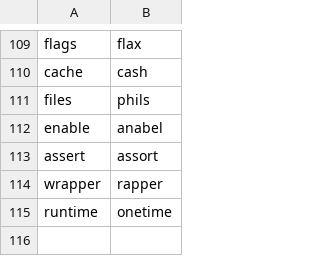
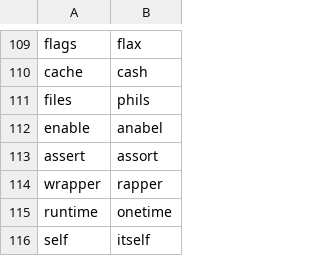
Before and after one commit to DarinM223/community, a CSV file: settings/words_to_replace.csv, drawn as a sheet; only a part is shown, gaps mark what is left out; the diff names each change by its address in the sheet, - before the commit and + after, or states it on an @@ line.

```diff
--- a/settings/words_to_replace.csv
+++ b/settings/words_to_replace.csv
+row 116: self | itself
```
Also changed, not shown: 2 other files.
